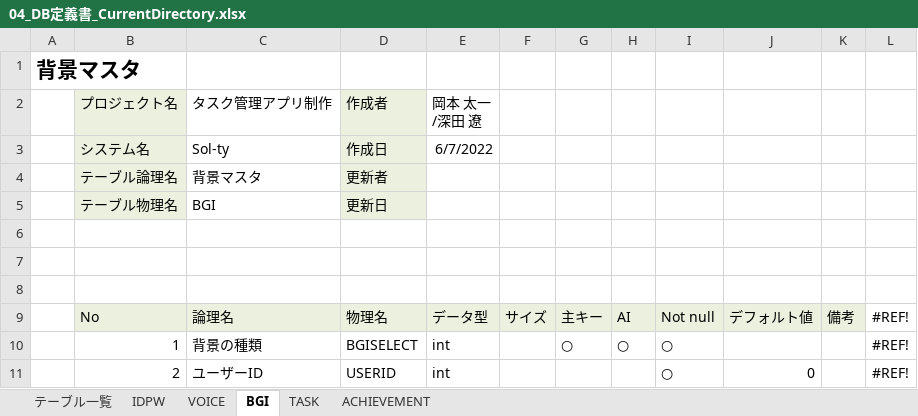
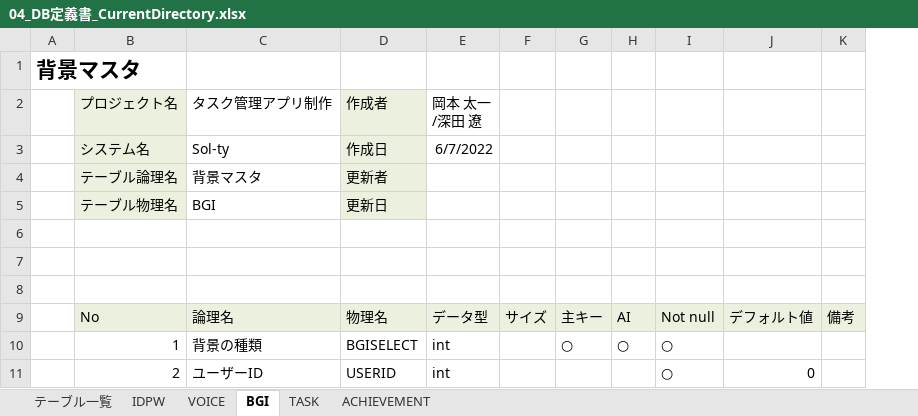
Before and after one commit to dojo2022/F-4, an Excel workbook: doc/04_DB定義書_CurrentDirectory.xlsx, sheet BGI, drawn as a sheet; only a part is shown; values as stored, in another font and other column widths than the file's, no borders; charts and pictures not drawn; the diff names each change by its address in the sheet, - before the commit and + after, or states it on an @@ line.

```diff
--- a/doc/04_DB定義書_CurrentDirectory.xlsx (sheet BGI)
+++ b/doc/04_DB定義書_CurrentDirectory.xlsx (sheet BGI)
-column L, rows 9-11: all #REF!
```
Also changed, not shown: sheet VOICE, sheet TASK, sheet ACHIEVEMENT, sheet IDPW.
